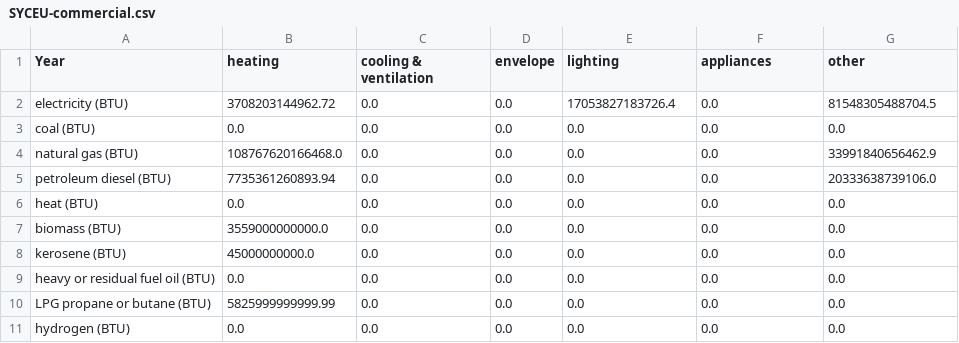
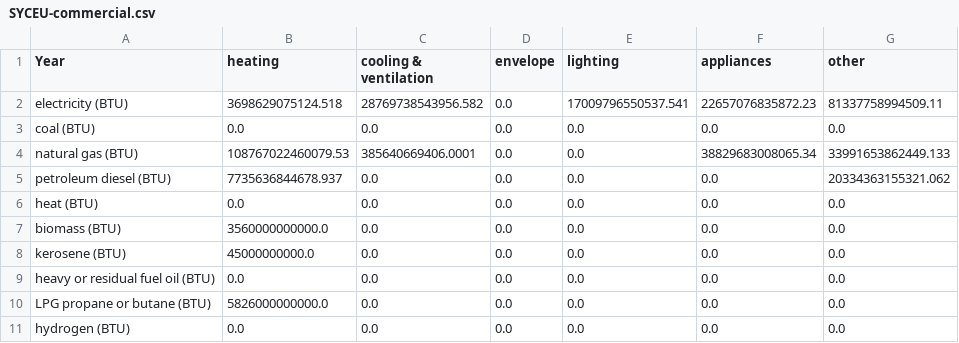
Before and after one commit to EnergyInnovation/eps-ohio, a CSV file: InputData/bldgs/SYCEU/SYCEU-commercial.csv, drawn as a sheet; the diff names each change by its address in the sheet, - before the commit and + after, or states it on an @@ line.

```diff
--- a/InputData/bldgs/SYCEU/SYCEU-commercial.csv
+++ b/InputData/bldgs/SYCEU/SYCEU-commercial.csv
-B2 (heating): 3708203144962.72
+B2 (heating): 3698629075124.518
-C2 (cooling & ventilation): 0.0
+C2 (cooling & ventilation): 28769738543956.582
-E2 (lighting): 17053827183726.4
+E2 (lighting): 17009796550537.541
-F2 (appliances): 0.0
+F2 (appliances): 22657076835872.23
-G2 (other): 81548305488704.5
+G2 (other): 81337758994509.11
-B4 (heating): 108767620166468.0
+B4 (heating): 108767022460079.53
-C4 (cooling & ventilation): 0.0
+C4 (cooling & ventilation): 385640669406.0001
-F4 (appliances): 0.0
+F4 (appliances): 38829683008065.34
-G4 (other): 33991840656462.9
+G4 (other): 33991653862449.133
-B5 (heating): 7735361260893.94
+B5 (heating): 7735636844678.937
-G5 (other): 20333638739106.0
+G5 (other): 20334363155321.062
-B7 (heating): 3559000000000.0
+B7 (heating): 3560000000000.0
-B10 (heating): 5825999999999.99
+B10 (heating): 5826000000000.0
```
Also changed, not shown: InputData/bldgs/SYCEU/SYCEU-rural-residential.csv, InputData/bldgs/SYCEU/SYCEU-urban-residential.csv, 9 other files.
